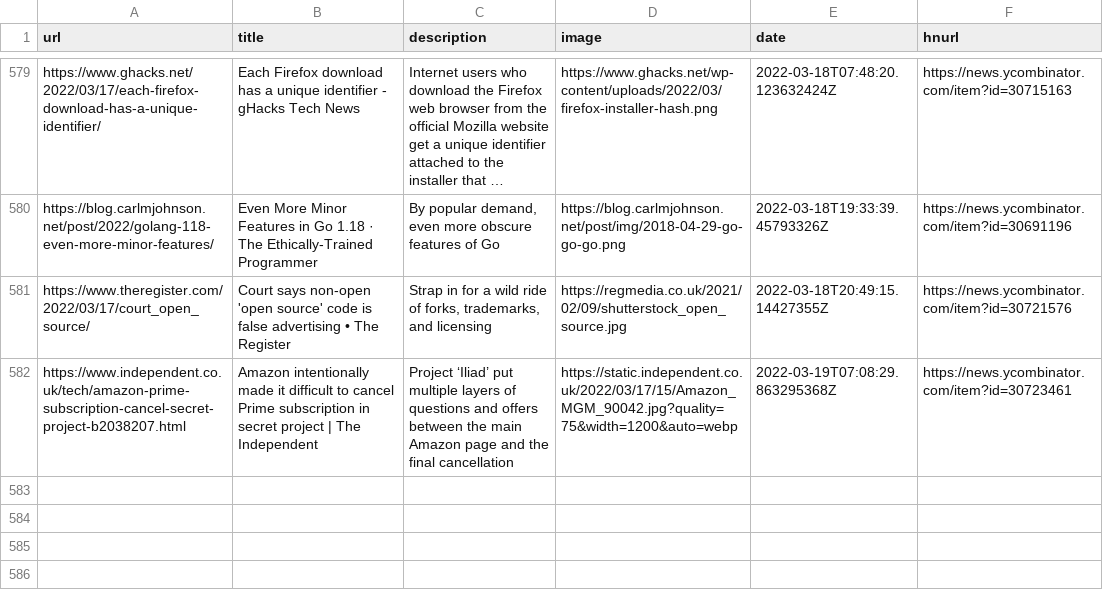
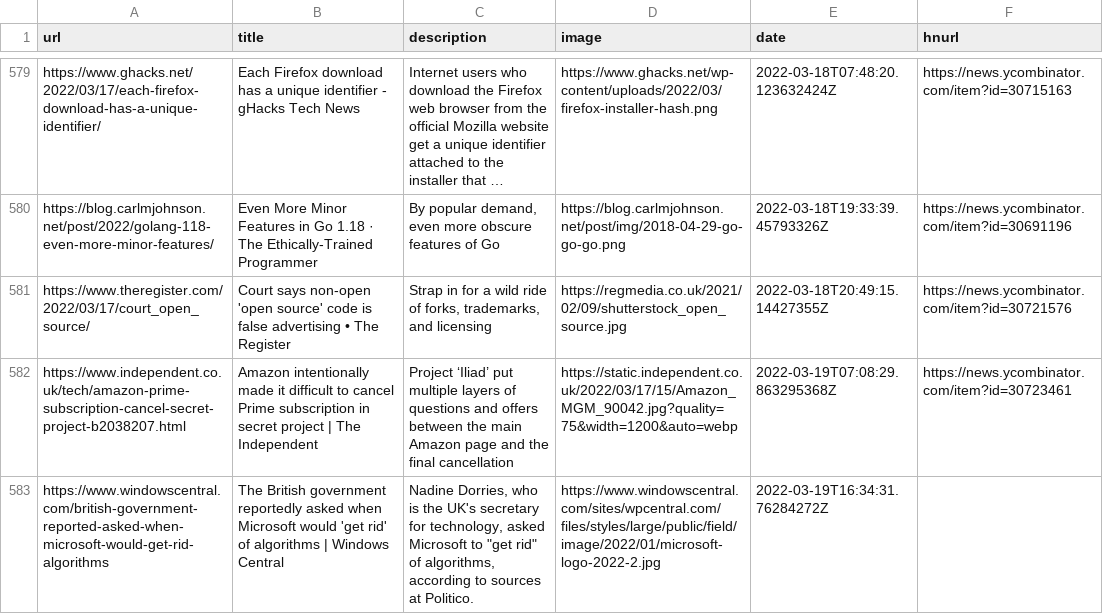
Before and after one commit to codemicro/readingList, a CSV file: readingList.csv, drawn as a sheet; only a part is shown, gaps mark what is left out; long unchanged cells end in ….

Commit message:
Automated reading list update at 19 Mar 22 16:34 UTC

```diff
--- a/readingList.csv
+++ b/readingList.csv
@@ -582 +582,2 @@ https://www.theregister.com/2022/03/17/court_open_source/,Court says non-open 'o
 https://www.independent.co.uk/tech/amazon-prime-subscription-cancel-secret-project-b2038207.html,Amazon intentionally made it difficult to cancel Prime subscription in secret project | The Independent,Project ‘Iliad’ put multiple layers of questions and offers between the main Amazon page and the final cancellation,https://static.independent.co.uk/2022/03/17/15/Amazon_MGM_90042.jpg?quality=75&width=1200&auto=webp,2022-03-19T07:08:29.863295368Z,https://news.ycombinator.com/item?id=30723461
+https://www.windowscentral.com/british-government-reported-asked-when-microsoft-would-get-rid-algorithms,The British government reportedly asked when Microsoft would 'get rid' of algorithms | Windows Central,"Nadine Dorries, who is the UK's secretary for technology, asked Microsoft to ""get rid"" of algorithms, according to sources at Politico.",https://www.windowscentral.com/sites/wpcentral.com/files/styles/large/public/field/image/2022/01/microsoft-logo-2022-2.jpg,2022-03-19T16:34:31.76284272Z,
```
